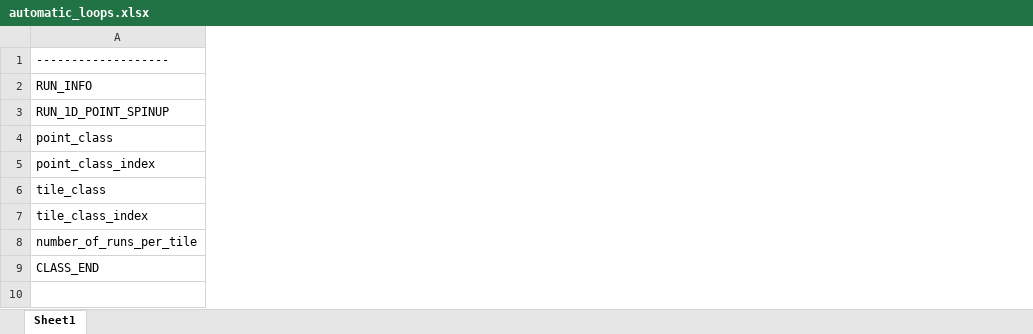
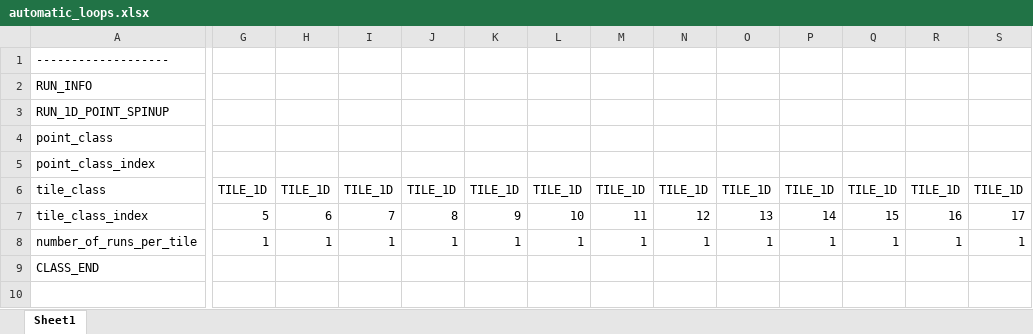
Before and after one commit to VictorPozsgay/CryoGrid_VP_Workflow, an Excel workbook: CryoGrid/CryoGridCommunity_results/templates/automatic_loops/automatic_loops.xlsx, sheet Sheet1, drawn as a sheet; only a part is shown, gaps mark what is left out; values as stored, in another font and other column widths than the file's, no borders; the diff covers the shown part only; the diff names each change by its address in the sheet, - before the commit and + after, or states it on an @@ line.

Commit message:
n loop spinup block structure

```diff
--- a/CryoGrid/CryoGridCommunity_results/templates/automatic_loops/automatic_loops.xlsx (sheet Sheet1)
+++ b/CryoGrid/CryoGridCommunity_results/templates/automatic_loops/automatic_loops.xlsx (sheet Sheet1)
+column G, rows 6-8: TILE_1D | 5 | 1
+column H, rows 6-8: TILE_1D | 6 | 1
+column I, rows 6-8: TILE_1D | 7 | 1
+column J, rows 6-8: TILE_1D | 8 | 1
+column K, rows 6-8: TILE_1D | 9 | 1
+column L, rows 6-8: TILE_1D | 10 | 1
+column M, rows 6-8: TILE_1D | 11 | 1
+column N, rows 6-8: TILE_1D | 12 | 1
+column O, rows 6-8: TILE_1D | 13 | 1
+column P, rows 6-8: TILE_1D | 14 | 1
+column Q, rows 6-8: TILE_1D | 15 | 1
+column R, rows 6-8: TILE_1D | 16 | 1
+column S, rows 6-8: TILE_1D | 17 | 1
```
Also changed, not shown: 3 added columns, 4 removed columns and 9 edited cells elsewhere in this sheet, 3 other files.
